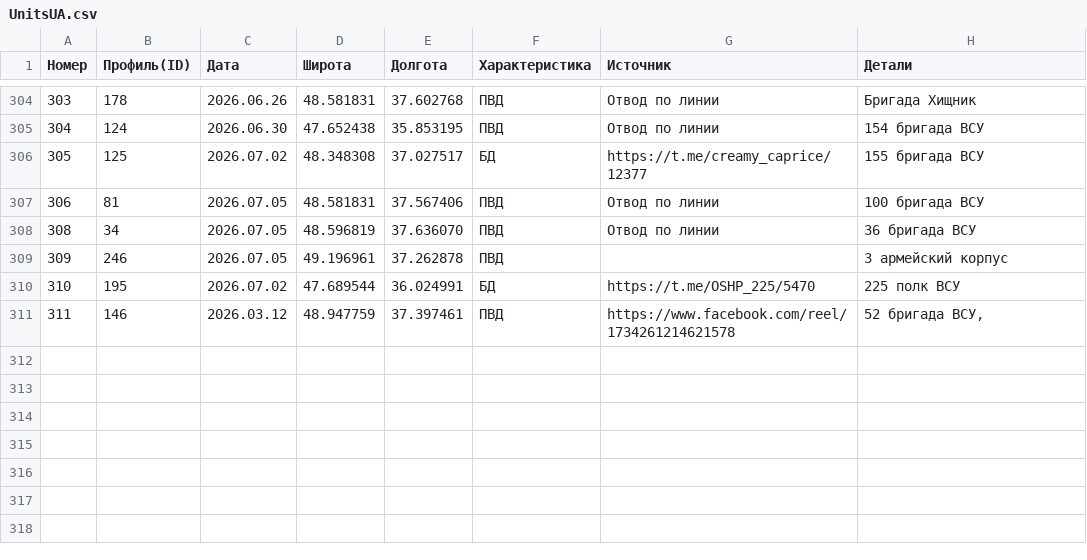
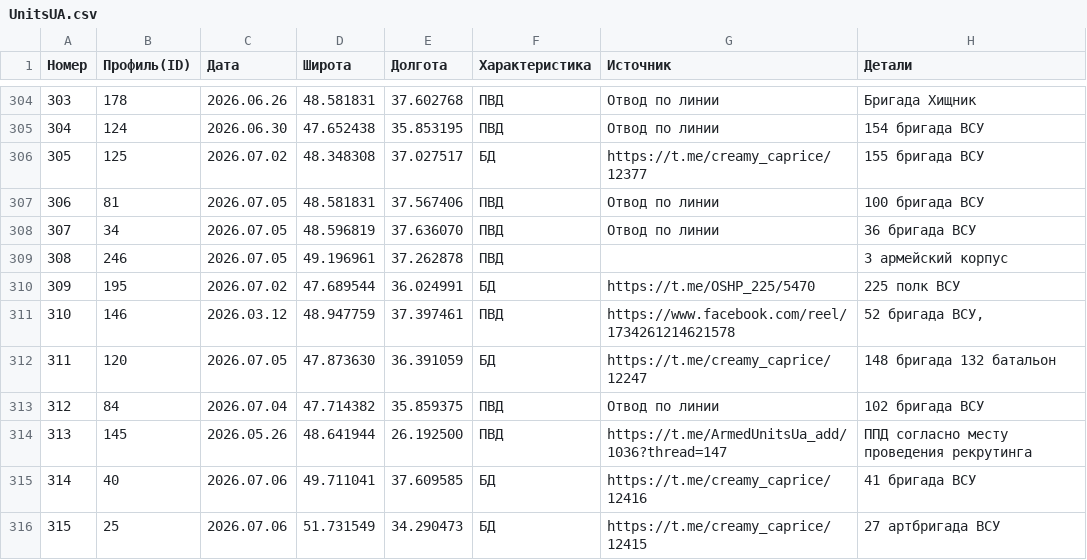
Before and after one commit to creamy-caprice/dataviewer, a CSV file: kml/Geolocations/UnitsUA.csv, drawn as a sheet; only a part is shown, gaps mark what is left out; the diff names each change by its address in the sheet, - before the commit and + after, or states it on an @@ line.

Commit message:
Add files via upload

```diff
--- a/kml/Geolocations/UnitsUA.csv
+++ b/kml/Geolocations/UnitsUA.csv
@@ column A (Номер) renumbered between rows 308 and 311 @@
+row 312: 311 | 120 | 2026.07.05 | 47.873630 | 36.391059 | БД | https://t.me/creamy_caprice/12247 | 148 бригада 132 батальон
+row 313: 312 | 84 | 2026.07.04 | 47.714382 | 35.859375 | ПВД | Отвод по линии | 102 бригада ВСУ
+row 314: 313 | 145 | 2026.05.26 | 48.641944 | 26.192500 | ПВД | https://t.me/ArmedUnitsUa_add/1036?thread=147 | ППД согласно месту проведения рекрутинга
+row 315: 314 | 40 | 2026.07.06 | 49.711041 | 37.609585 | БД | https://t.me/creamy_caprice/12416 | 41 бригада ВСУ
+row 316: 315 | 25 | 2026.07.06 | 51.731549 | 34.290473 | БД | https://t.me/creamy_caprice/12415 | 27 артбригада ВСУ
```
